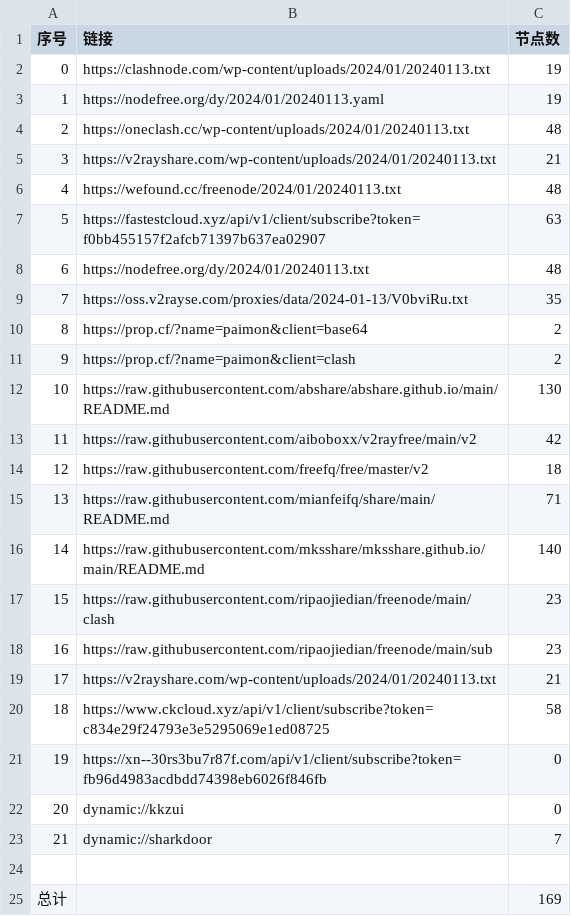
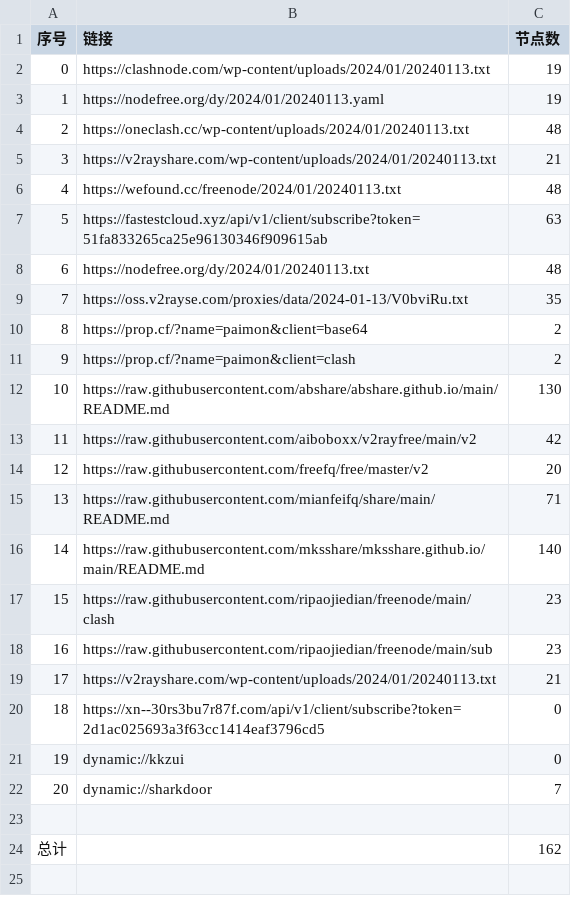
Before and after one commit to yaney01/NoMoreWalls, a CSV file: list_result.csv, drawn as a sheet; removed rows and columns are numbered as before the commit, all else as after; the diff names each change by its address in the sheet, - before the commit and + after, or states it on an @@ line.

```diff
--- a/list_result.csv
+++ b/list_result.csv
-B7 (链接): https://fastestcloud.xyz/api/v1/client/subscribe?token=f0bb455157f2afcb71397b637ea02907
+B7 (链接): https://fastestcloud.xyz/api/v1/client/subscribe?token=51fa833265ca25e96130346f909615ab
-C14 (节点数): 18
+C14 (节点数): 20
-row 20: 18 | https://www.ckcloud.xyz/api/v1/client/subscribe?token=c834e29f24793e3e5295069e1ed08725 | 58
@@ column A (序号) renumbered between rows 20 and 22 @@
-B20 (链接): https://xn--30rs3bu7r87f.com/api/v1/client/subscribe?token=fb96d4983acdbdd74398eb6026f846fb
+B20 (链接): https://xn--30rs3bu7r87f.com/api/v1/client/subscribe?token=2d1ac025693a3f63cc1414eaf3796cd5
-C24 (节点数): 169
+C24 (节点数): 162
```
Also changed, not shown: 13 other files.
